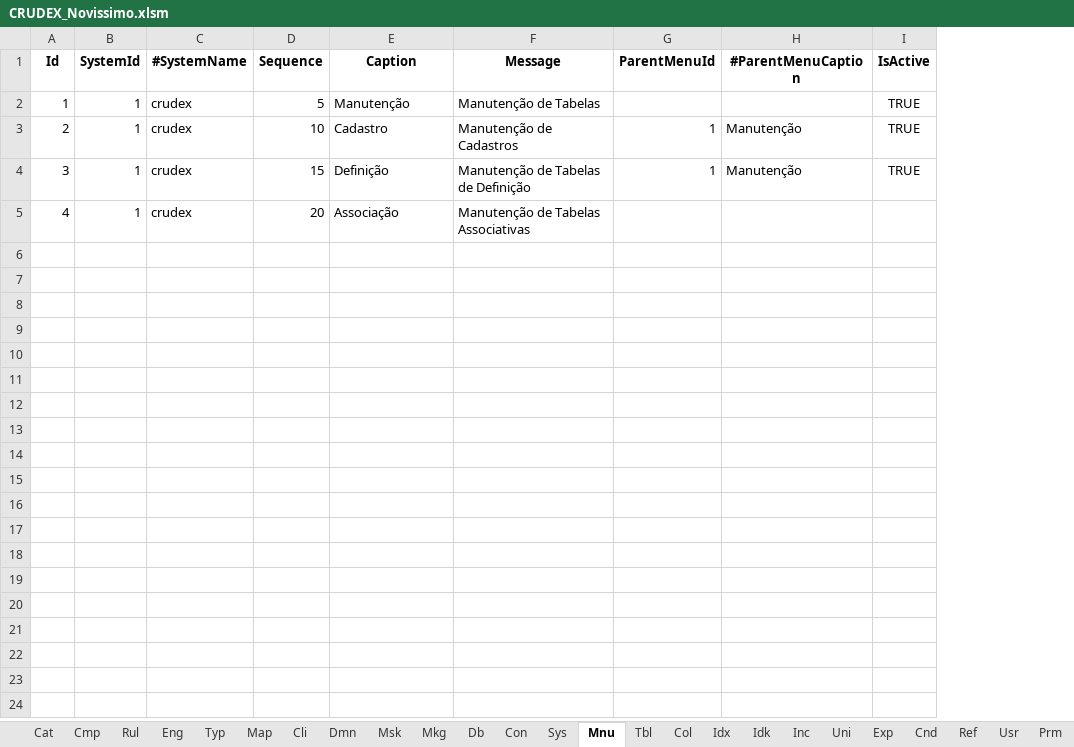
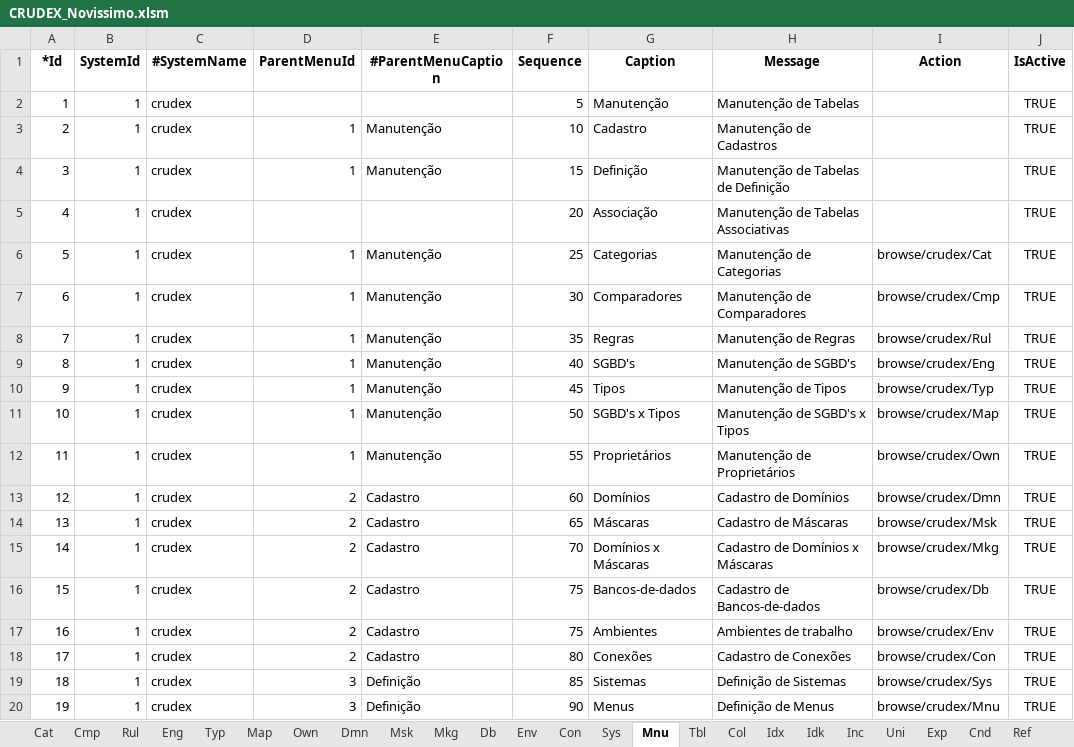
Before and after one commit to joaolabrego/CRUDEX, an Excel workbook: CRUDEX/StaticFiles/Assets/CRUDEX_Novissimo.xlsm, sheet Mnu, drawn as a sheet; only a part is shown; values as stored, in another font and other column widths than the file's, no borders; removed rows and columns are numbered as before the commit, all else as after; the diff covers the shown part only; the diff names each change by its address in the sheet, - before the commit and + after, or states it on an @@ line.

```diff
--- a/CRUDEX/StaticFiles/Assets/CRUDEX_Novissimo.xlsm (sheet Mnu)
+++ b/CRUDEX/StaticFiles/Assets/CRUDEX_Novissimo.xlsm (sheet Mnu)
-sheet tab: Cli
+sheet tab: Own
+sheet tab: Env
-column A (Id), rows 2-5: 1 | 2 | 3 | 4
+column A (*Id), rows 2-5: 1 | 2 | 3 | 4
+column D (ParentMenuId), rows 3-4: 1 | 1
+column E (#ParentMenuCaption), rows 3-4: Manutenção | Manutenção
-column G (ParentMenuId), rows 3-4: 1 | 1
-column H (#ParentMenuCaption), rows 3-4: Manutenção | Manutenção
+column I (Action), empty
-J5 (IsActive): (empty)
+J5 (IsActive): TRUE
+row 6: 5 | 1 | crudex | 1 | Manutenção | 25 | Categorias | Manutenção de Categorias | browse/crudex/Cat | TRUE
+row 7: 6 | 1 | crudex | 1 | Manutenção | 30 | Comparadores | Manutenção de Comparadores | browse/crudex/Cmp | TRUE
+row 8: 7 | 1 | crudex | 1 | Manutenção | 35 | Regras | Manutenção de Regras | browse/crudex/Rul | TRUE
+row 9: 8 | 1 | crudex | 1 | Manutenção | 40 | SGBD's | Manutenção de SGBD's | browse/crudex/Eng | TRUE
+row 10: 9 | 1 | crudex | 1 | Manutenção | 45 | Tipos | Manutenção de Tipos | browse/crudex/Typ | TRUE
+row 11: 10 | 1 | crudex | 1 | Manutenção | 50 | SGBD's x Tipos | Manutenção de SGBD's x Tipos | browse/crudex/Map | TRUE
+row 12: 11 | 1 | crudex | 1 | Manutenção | 55 | Proprietários | Manutenção de Proprietários | browse/crudex/Own | TRUE
+row 13: 12 | 1 | crudex | 2 | Cadastro | 60 | Domínios | Cadastro de Domínios | browse/crudex/Dmn | TRUE
+row 14: 13 | 1 | crudex | 2 | Cadastro | 65 | Máscaras | Cadastro de Máscaras | browse/crudex/Msk | TRUE
+row 15: 14 | 1 | crudex | 2 | Cadastro | 70 | Domínios x Máscaras | Cadastro de Domínios x Máscaras | browse/crudex/Mkg | TRUE
+row 16: 15 | 1 | crudex | 2 | Cadastro | 75 | Bancos-de-dados | Cadastro de Bancos-de-dados | browse/crudex/Db | TRUE
+row 17: 16 | 1 | crudex | 2 | Cadastro | 75 | Ambientes | Ambientes de trabalho | browse/crudex/Env | TRUE
+row 18: 17 | 1 | crudex | 2 | Cadastro | 80 | Conexões | Cadastro de Conexões | browse/crudex/Con | TRUE
+row 19: 18 | 1 | crudex | 3 | Definição | 85 | Sistemas | Definição de Sistemas | browse/crudex/Sys | TRUE
+row 20: 19 | 1 | crudex | 3 | Definição | 90 | Menus | Definição de Menus | browse/crudex/Mnu | TRUE
```
Also changed, not shown: 21 added rows elsewhere in this sheet, sheet Col, sheet Ref, sheet Rul, sheet Tbl, sheet Prm, sheet Idx, 27 more sheets, other sheet tabs, formulas that keep their value, charts or pictures, CRUDEX/StaticFiles/Assets/CRUDEX.xlsm, 15 other files.
